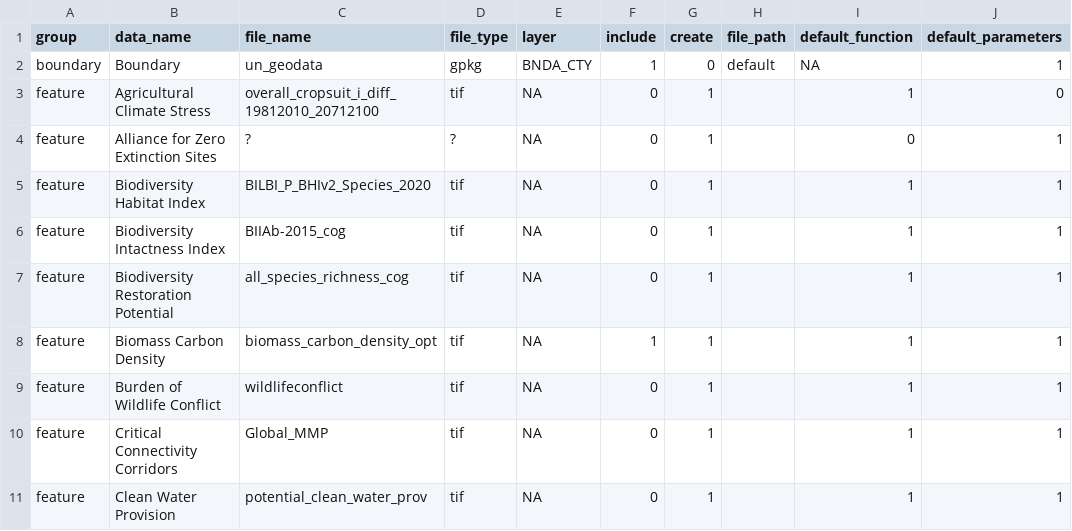
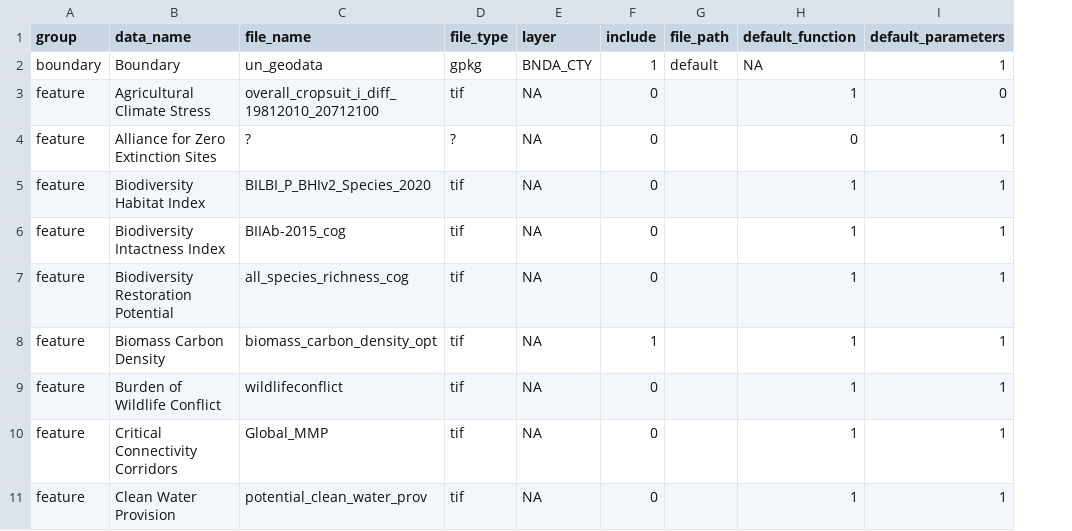
Before and after one commit to ELSA-UNDP/elsar, a CSV file: input_data.csv, drawn as a sheet; only a part is shown; the diff names each change by its address in the sheet, - before the commit and + after, or states it on an @@ line.

Commit message:
zones data prep

```diff
--- a/input_data.csv
+++ b/input_data.csv
-column G (create), rows 2-11: 0 | 1 | 1 | 1 | 1 | 1 | 1 | 1 | 1 | 1
```
Also changed, not shown: 1 other file.
